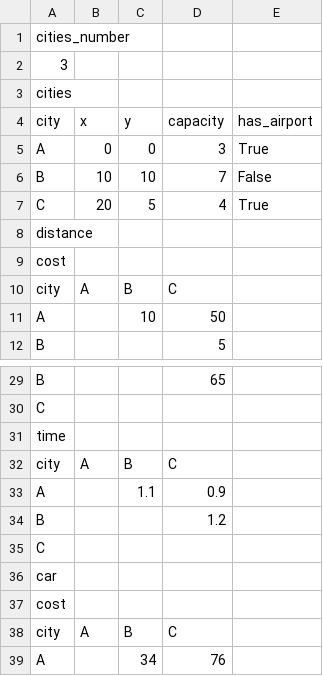
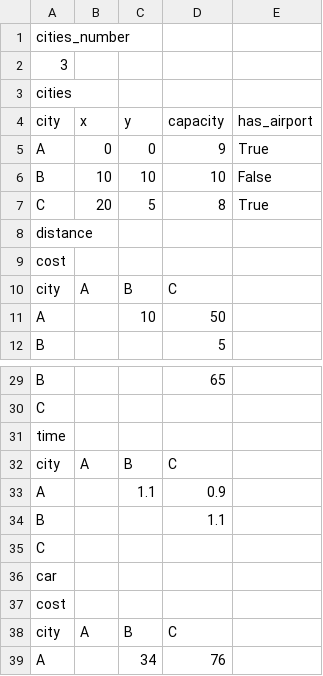
Before and after one commit to frslus/BO2_genetic_algorithm, a CSV file: data/simple3_graph.csv, drawn as a sheet; only a part is shown, gaps mark what is left out.

```diff
--- a/data/simple3_graph.csv
+++ b/data/simple3_graph.csv
@@ -4,5 +4,5 @@ cities;;;;
 city;x;y;capacity;has_airport
-A;0;0;3;True
-B;10;10;7;False
-C;20;5;4;True
+A;0;0;9;True
+B;10;10;10;False
+C;20;5;8;True
 distance;;;;
@@ -33,3 +33,3 @@ city;A;B;C;
 A;;1.1;0.9;
-B;;;1.2;
+B;;;1.1;
 C;;;;
```
Also changed, not shown: data/test1.csv, 6 other files.
